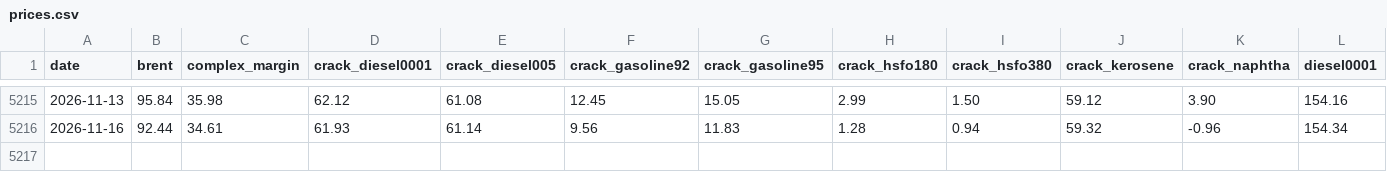
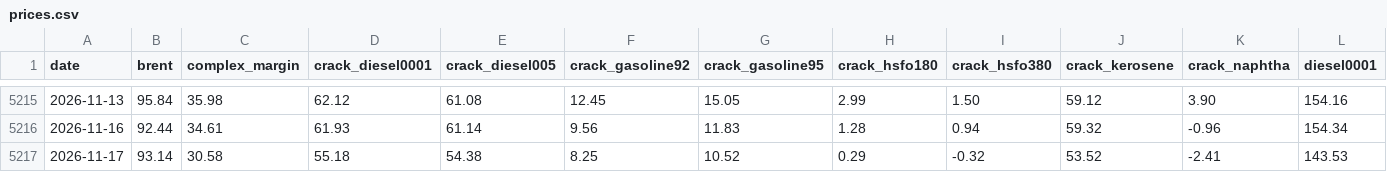
Before and after one commit to zzzz118118-lab/investment, a CSV file: data/prices.csv, drawn as a sheet; only a part is shown, gaps mark what is left out; rows hold the shown columns only; the diff names each change by its address in the sheet, - before the commit and + after, or states it on an @@ line.

```diff
--- a/data/prices.csv
+++ b/data/prices.csv
+row 5217: 2026-11-17 | 93.14 | 30.58 | 55.18 | 54.38 | 8.25 | 10.52 | 0.29 | -0.32 | 53.52 | -2.41 | 143.53
```
